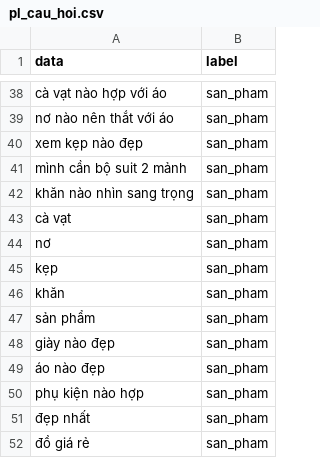
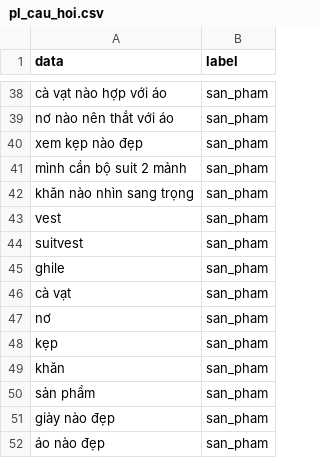
Before and after one commit to DangCaoHau2004/chat_bot_messenger, a CSV file: src/data/cau_hoi/pl_cau_hoi.csv, drawn as a sheet; only a part is shown, gaps mark what is left out; the shorter side is filled out with more unchanged rows.

```diff
--- a/src/data/cau_hoi/pl_cau_hoi.csv
+++ b/src/data/cau_hoi/pl_cau_hoi.csv
@@ -42,2 +42,5 @@ mình cần bộ suit 2 mảnh,san_pham
 khăn nào nhìn sang trọng,san_pham
+vest,san_pham
+suitvest,san_pham
+ghile,san_pham
 cà vạt,san_pham
```
Also changed, not shown: src/data/cau_hoi/pl_ao_so_mi.csv, src/data/cau_hoi/pl_ghile.csv, 5 other files.
